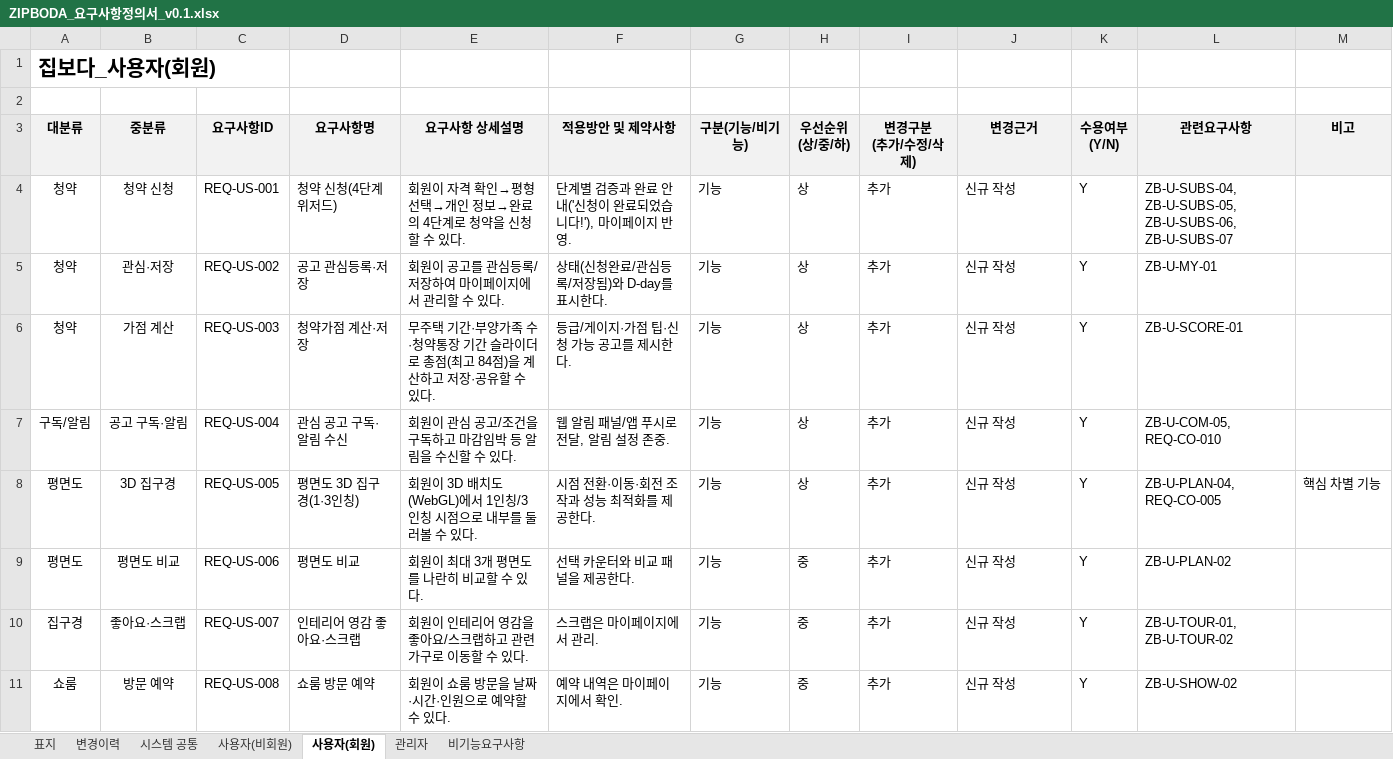
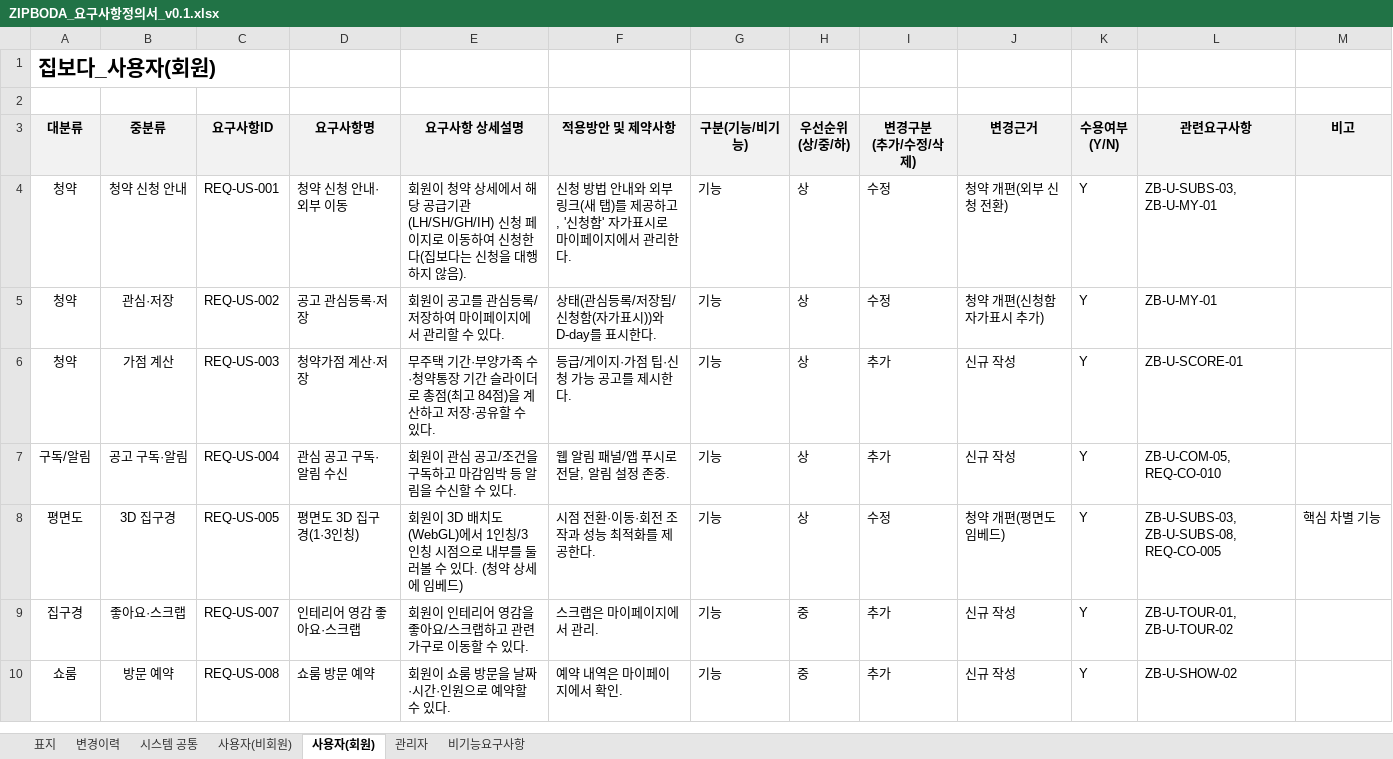
Before and after one commit to ZIPBODA/zipboda-web, an Excel workbook: docs/ZIPBODA_요구사항정의서_v0.1.xlsx, sheet 사용자(회원), drawn as a sheet; only a part is shown; values as stored, in another font and other column widths than the file's, no borders; the diff names each change by its address in the sheet, - before the commit and + after, or states it on an @@ line.

```diff
--- a/docs/ZIPBODA_요구사항정의서_v0.1.xlsx (sheet 사용자(회원))
+++ b/docs/ZIPBODA_요구사항정의서_v0.1.xlsx (sheet 사용자(회원))
-B4 (중분류): 청약 신청
+B4 (중분류): 청약 신청 안내
-D4 (요구사항명): 청약 신청(4단계 위저드)
+D4 (요구사항명): 청약 신청 안내·외부 이동
-E4 (요구사항 상세설명): 회원이 자격 확인→평형 선택→개인 정보→완료의 4단계로 청약을 신청할 수 있다.
+E4 (요구사항 상세설명): 회원이 청약 상세에서 해당 공급기관(LH/SH/GH/IH) 신청 페이지로 이동하여 신청한다(집보다는 신청을 대행하지 않음).
-F4 (적용방안 및 제약사항): 단계별 검증과 완료 안내('신청이 완료되었습니다!'), 마이페이지 반영.
+F4 (적용방안 및 제약사항): 신청 방법 안내와 외부 링크(새 탭)를 제공하고, '신청함' 자가표시로 마이페이지에서 관리한다.
-I4:I5 (변경구분 (추가/수정/삭제)): 추가
+I4:I5 (변경구분 (추가/수정/삭제)): 수정
-J4 (변경근거): 신규 작성
+J4 (변경근거): 청약 개편(외부 신청 전환)
-L4 (관련요구사항): ZB-U-SUBS-04, ZB-U-SUBS-05, ZB-U-SUBS-06, ZB-U-SUBS-07
+L4 (관련요구사항): ZB-U-SUBS-03, ZB-U-MY-01
-F5 (적용방안 및 제약사항): 상태(신청완료/관심등록/저장됨)와 D-day를 표시한다.
+F5 (적용방안 및 제약사항): 상태(관심등록/저장됨/신청함(자가표시))와 D-day를 표시한다.
-J5 (변경근거): 신규 작성
+J5 (변경근거): 청약 개편(신청함 자가표시 추가)
-E8 (요구사항 상세설명): …있다.
+E8 (요구사항 상세설명): …있다. (청약 상세에 임베드)
-I8 (변경구분 (추가/수정/삭제)): 추가
+I8 (변경구분 (추가/수정/삭제)): 수정
-J8 (변경근거): 신규 작성
+J8 (변경근거): 청약 개편(평면도 임베드)
-L8 (관련요구사항): ZB-U-PLAN-04, REQ-CO-005
+L8 (관련요구사항): ZB-U-SUBS-03, ZB-U-SUBS-08, REQ-CO-005
-row 9: 평면도 | 평면도 비교 | REQ-US-006 | 평면도 비교 | 회원이 최대 3개 평면도를 나란히 비교할 수 있다. | 선택 카운터와 비교 패널을 제공한다. | 기능 | 중 | 추가 | 신규 작성 | Y | ZB-U-PLAN-02
```
Also changed, not shown: sheet 관리자, sheet 사용자(비회원), sheet 변경이력, sheet 시스템 공통, sheet 표지, docs/ZIPBODA_API 및 인터페이스 정의서_v0.1.xlsx, docs/ZIPBODA_화면설계서_v0.1.xlsx.
